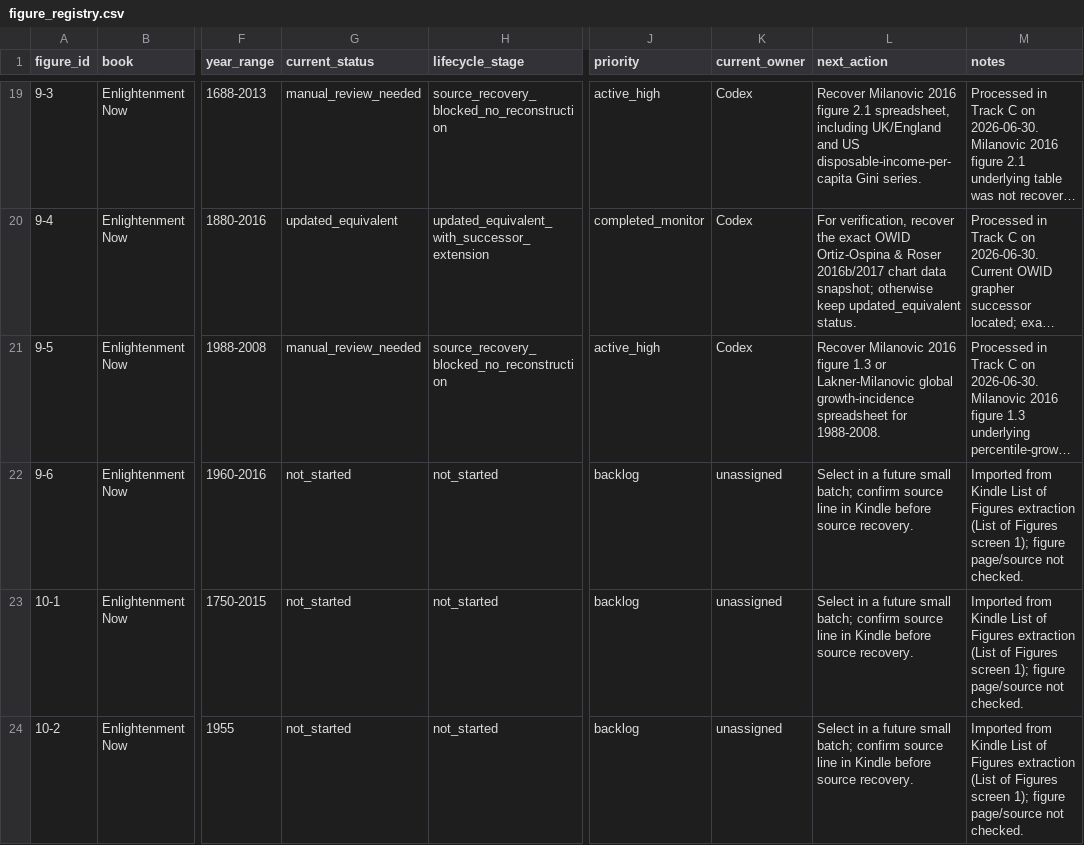
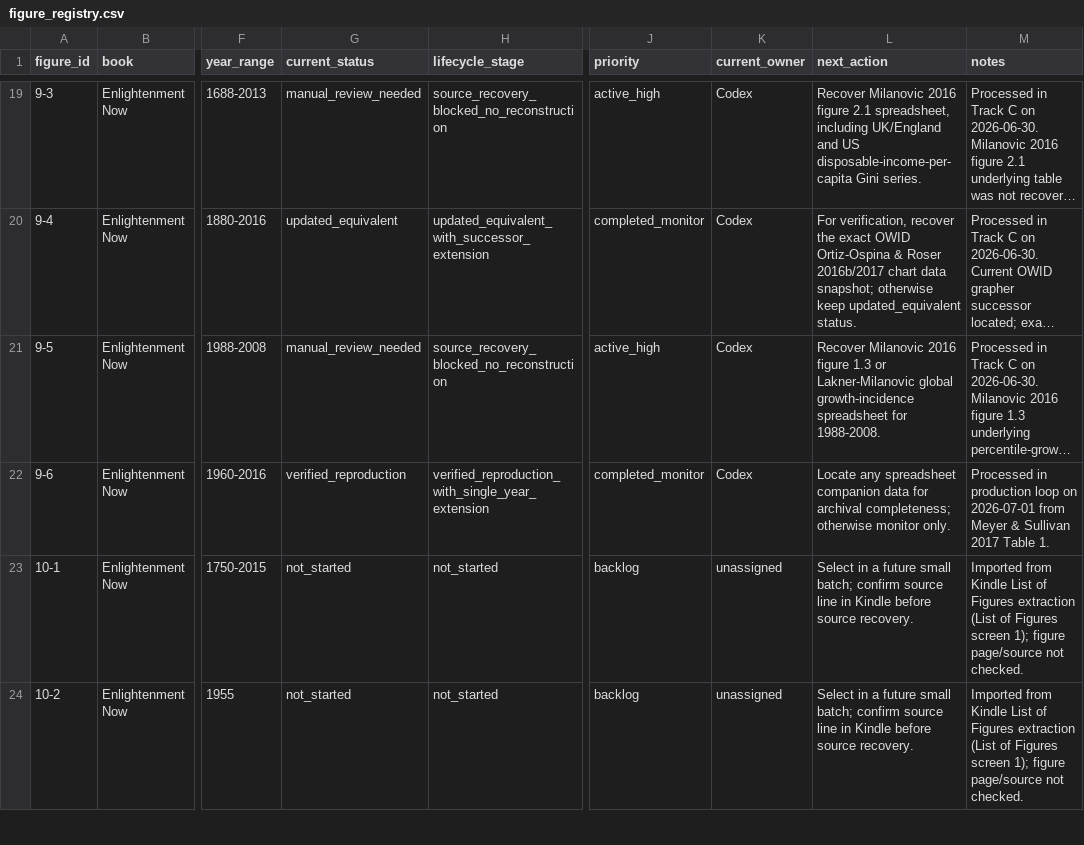
Before and after one commit to J-Chamberlain/pinker_charts, a CSV file: data/figure_registry.csv, drawn as a sheet; only a part is shown, gaps mark what is left out; long unchanged cells end in …; the diff names each change by its address in the sheet, - before the commit and + after, or states it on an @@ line.

```diff
--- a/data/figure_registry.csv
+++ b/data/figure_registry.csv
-G22 (current_status): not_started
+G22 (current_status): verified_reproduction
-H22 (lifecycle_stage): not_started
+H22 (lifecycle_stage): verified_reproduction_with_single_year_extension
-J22 (priority): backlog
+J22 (priority): completed_monitor
-K22 (current_owner): unassigned
+K22 (current_owner): Codex
-L22 (next_action): Select in a future small batch; confirm source line in Kindle before source recovery.
+L22 (next_action): Locate any spreadsheet companion data for archival completeness; otherwise monitor only.
-M22 (notes): Imported from Kindle List of Figures extraction (List of Figures screen 1); figure page/source not checked.
+M22 (notes): Processed in production loop on 2026-07-01 from Meyer & Sullivan 2017 Table 1.
```
Also changed, not shown: data/metadata/figure_metadata.csv, 27 other files.
